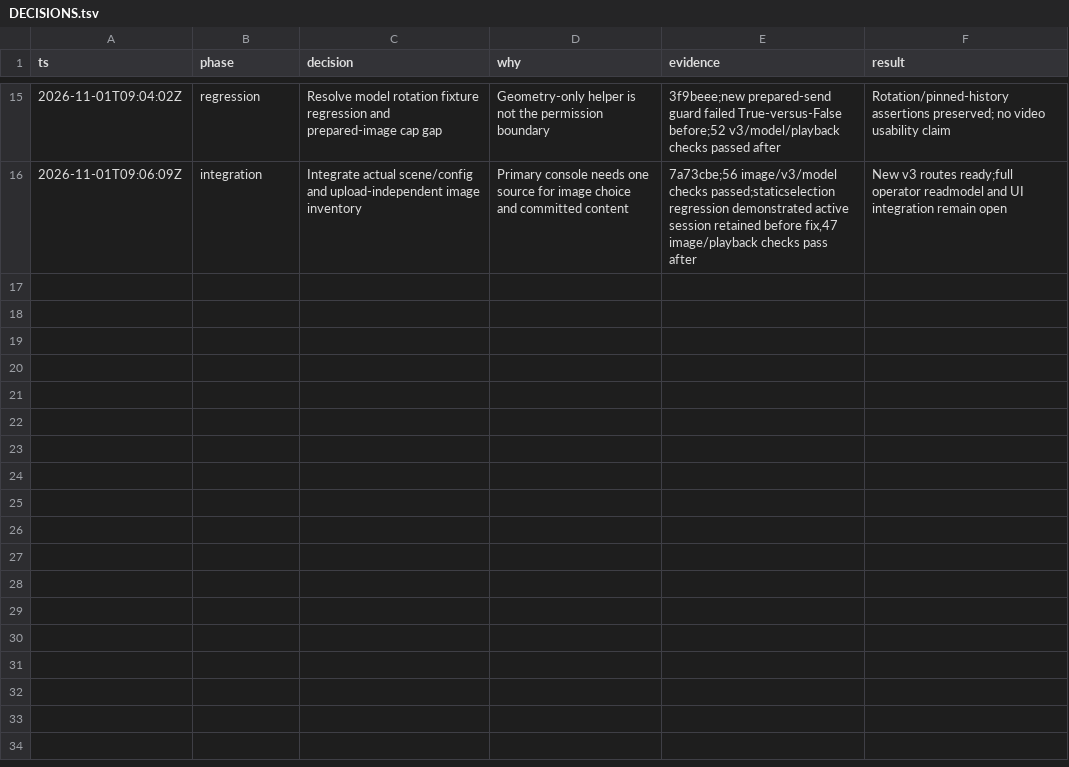
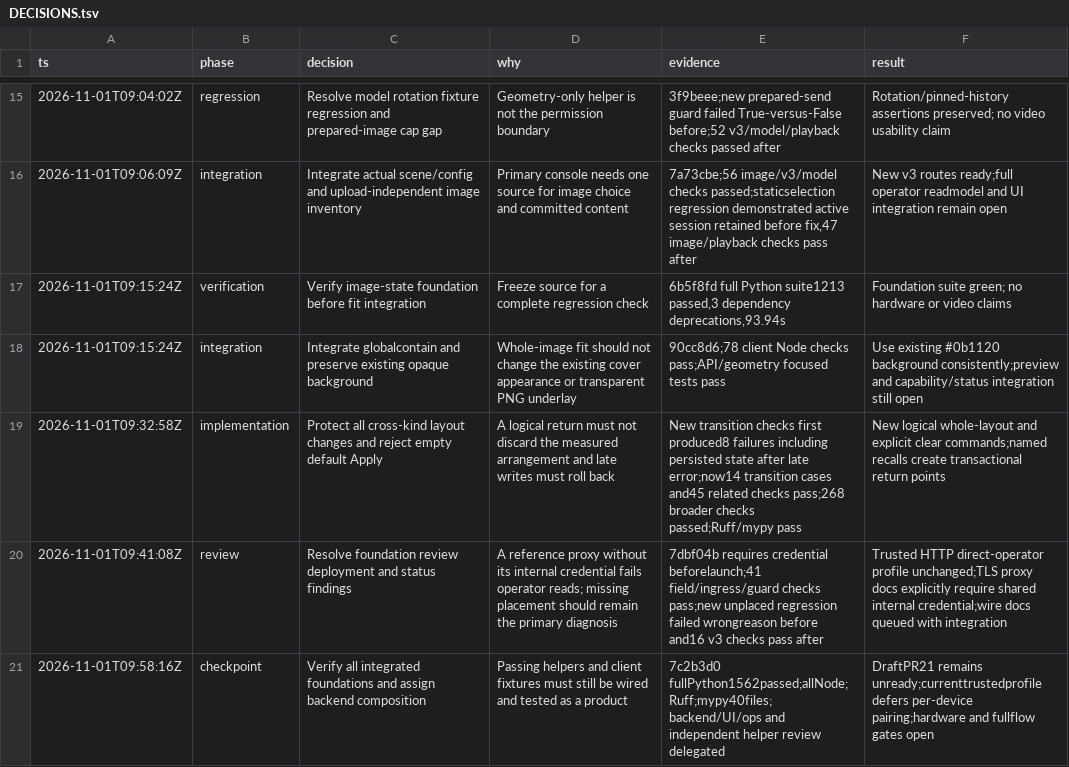
Before and after one commit to spicyneutrino/tablet-wall-ai, a TSV file: docs/tablet-wall-readiness/DECISIONS.tsv, drawn as a sheet; only a part is shown, gaps mark what is left out.

Commit message:
docs: record verified foundations and remaining integration gates

```diff
--- a/docs/tablet-wall-readiness/DECISIONS.tsv
+++ b/docs/tablet-wall-readiness/DECISIONS.tsv
@@ -16 +16,6 @@ ts	phase	decision	why	evidence	result
 2026-11-01T09:06:09Z	integration	Integrate actual scene/config and upload-independent image inventory	Primary console needs one source for image choice and committed content	7a73cbe;56 image/v3/model checks passed;staticselection regression demonstrated active session retained before fix,47 image/playback checks pass after	New v3 routes ready;full operator readmodel and UI integration remain open
+2026-11-01T09:15:24Z	verification	Verify image-state foundation before fit integration	Freeze source for a complete regression check	6b5f8fd full Python suite1213 passed,3 dependency deprecations,93.94s	Foundation suite green; no hardware or video claims
+2026-11-01T09:15:24Z	integration	Integrate globalcontain and preserve existing opaque background	Whole-image fit should not change the existing cover appearance or transparent PNG underlay	90cc8d6;78 client Node checks pass;API/geometry focused tests pass	Use existing #0b1120 background consistently;preview and capability/status integration still open
+2026-11-01T09:32:58Z	implementation	Protect all cross-kind layout changes and reject empty default Apply	A logical return must not discard the measured arrangement and late writes must roll back	New transition checks first produced8 failures including persisted state after late error;now14 transition cases and45 related checks pass;268 broader checks passed;Ruff/mypy pass	New logical whole-layout and explicit clear commands;named recalls create transactional return points
+2026-11-01T09:41:08Z	review	Resolve foundation review deployment and status findings	A reference proxy without its internal credential fails operator reads; missing placement should remain the primary diagnosis	7dbf04b requires credential beforelaunch;41 field/ingress/guard checks pass;new unplaced regression failed wrongreason before and16 v3 checks pass after	Trusted HTTP direct-operator profile unchanged;TLS proxy docs explicitly require shared internal credential;wire docs queued with integration
+2026-11-01T09:58:16Z	checkpoint	Verify all integrated foundations and assign backend composition	Passing helpers and client fixtures must still be wired and tested as a product	7c2b3d0 fullPython1562passed;allNode;Ruff;mypy40files; backend/UI/ops and independent helper review delegated	DraftPR21 remains unready;currenttrustedprofile defers per-device pairing;hardware and fullflow gates open
```
Also changed, not shown: 4 other files.
